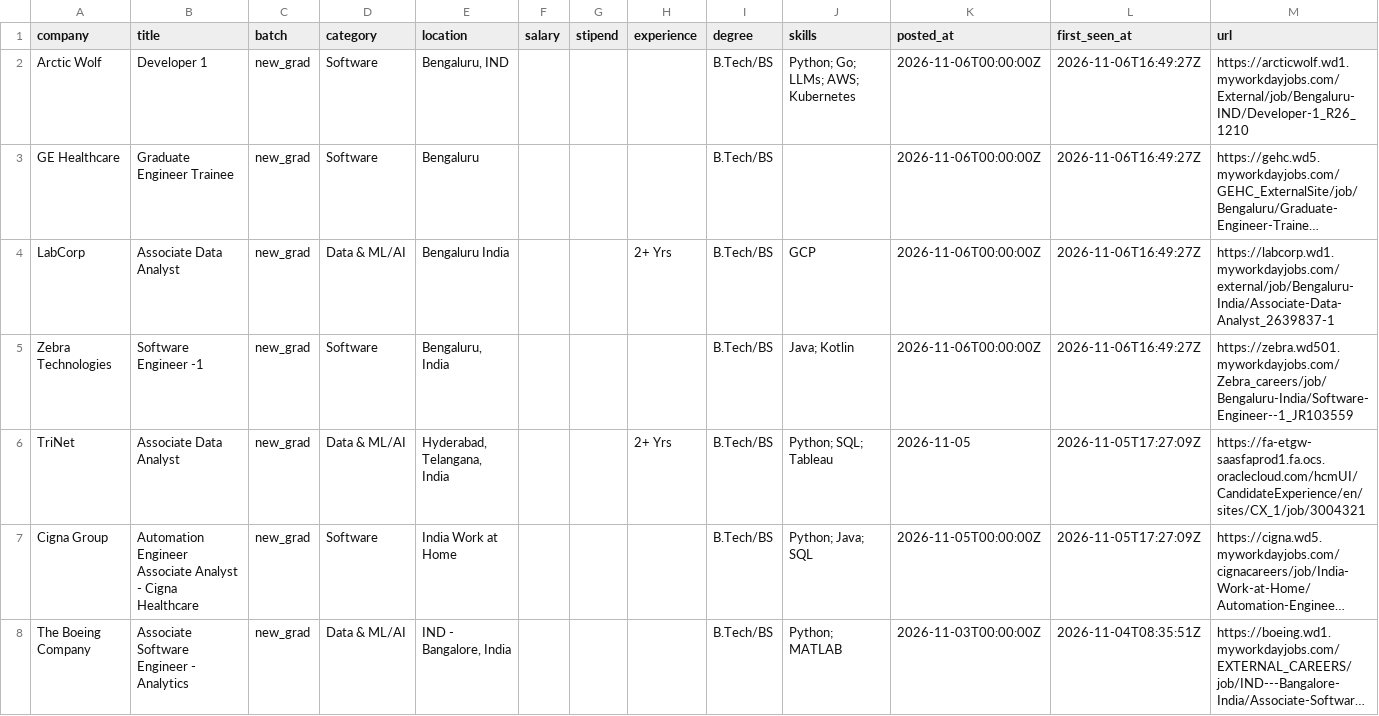
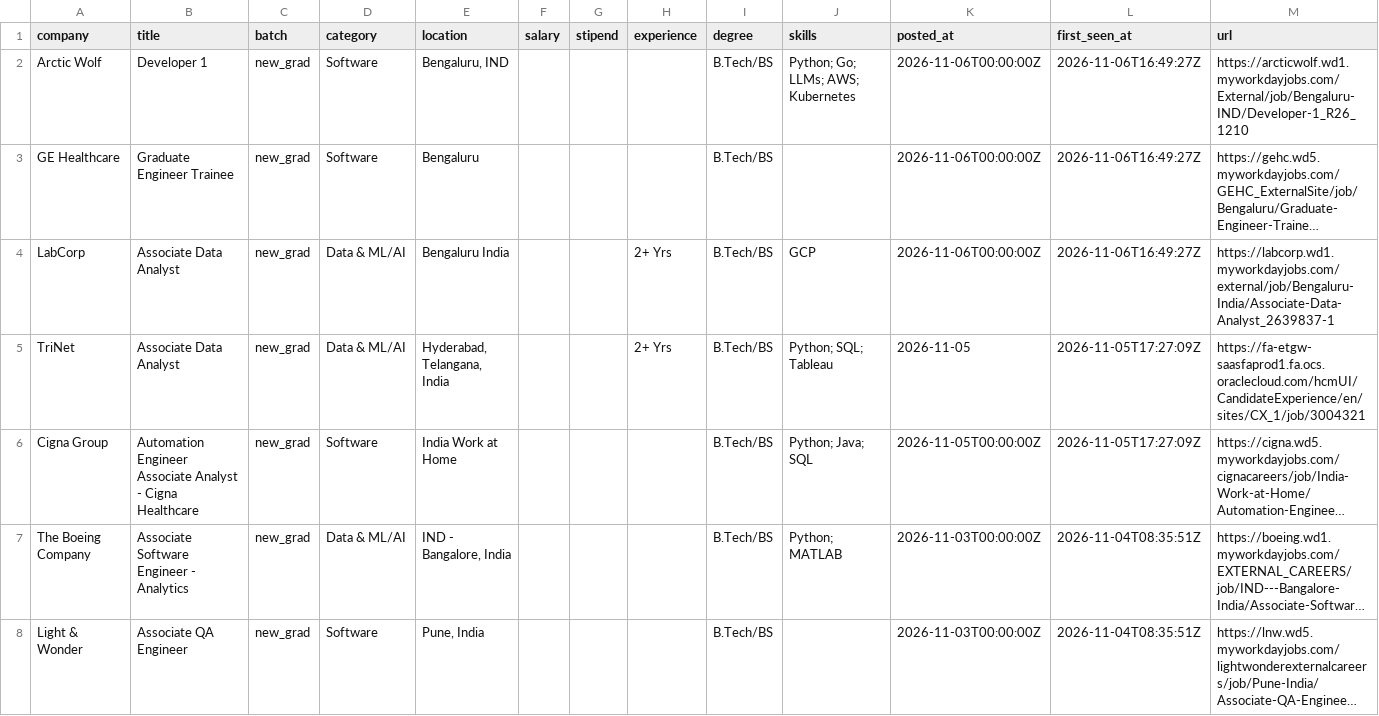
Before and after one commit to Rohan-droid7341/job-for-freshers, a CSV file: data/jobs.csv, drawn as a sheet; only a part is shown; the shorter side is filled out with more unchanged rows; long unchanged cells end in …; the diff names each change by its address in the sheet, - before the commit and + after, or states it on an @@ line.

```diff
--- a/data/jobs.csv
+++ b/data/jobs.csv
-row 5: Zebra Technologies | Software Engineer -1 | new_grad | Software | Bengaluru, India |  |  |  | B.Tech/BS | Java; Kotlin | 2026-11-06T00:00:00Z | 2026-11-06T16:49:27Z | https://zebra.wd501.myworkdayjobs.com/Zebra_careers/job/Bengaluru-India/Software-Engineer--1_JR103559
```
Also changed, not shown: 14 other files.
